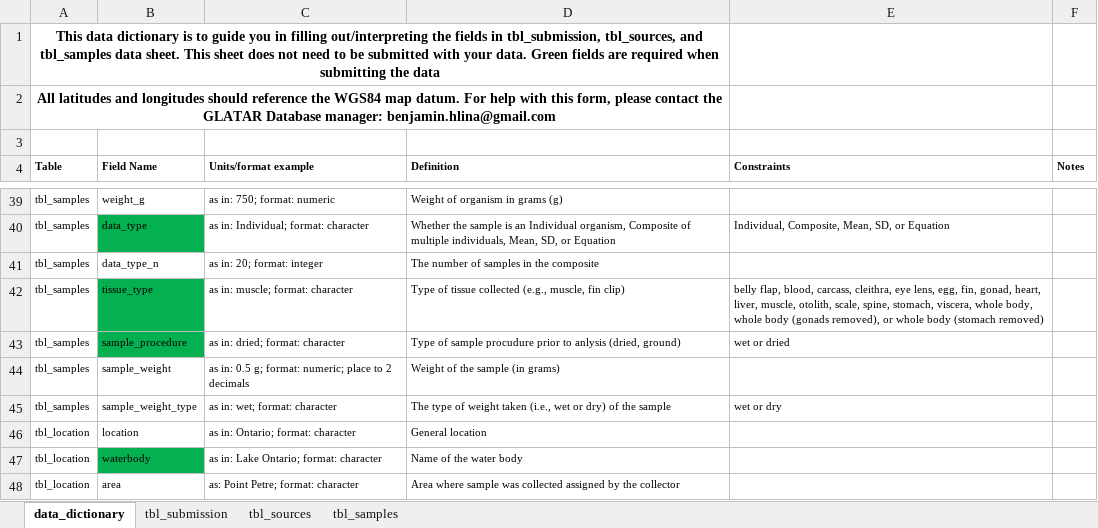
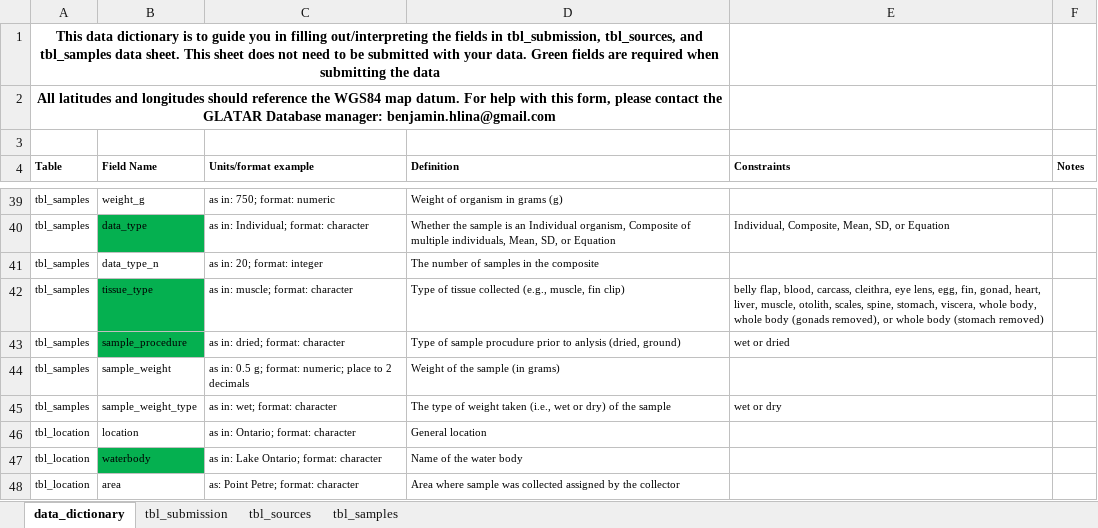
Before and after one commit to benjaminhlina/glatar-app, an Excel workbook: www/data-entry-template/GLATAR_data_entry_template_v21.xlsx, sheet data_dictionary, drawn as a sheet; only a part is shown, gaps mark what is left out; values as stored, in another font and other column widths than the file's, no borders; the diff names each change by its address in the sheet, - before the commit and + after, or states it on an @@ line.

```diff
--- a/www/data-entry-template/GLATAR_data_entry_template_v21.xlsx (sheet data_dictionary)
+++ b/www/data-entry-template/GLATAR_data_entry_template_v21.xlsx (sheet data_dictionary)
-E42 (Constraints): …muscle, otolith, scale, spine, stomach,…
+E42 (Constraints): …muscle, otolith, scales, spine, stomach,…
```
Also changed, not shown: www/data-entry-template/GLATAR_data_entry_template_v21_long.xlsx.
